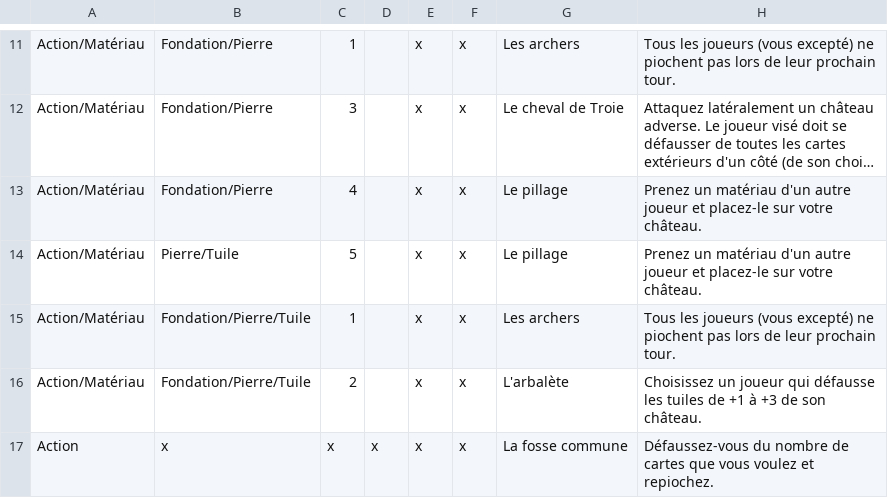
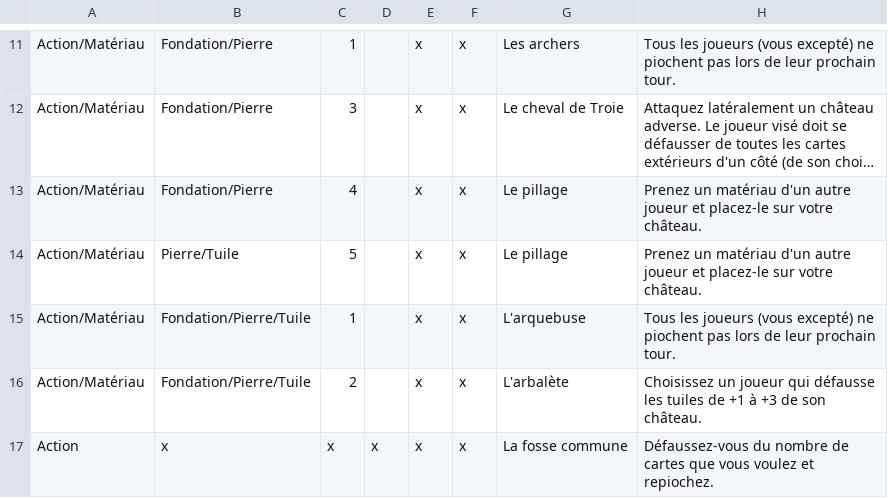
Before and after one commit to celidums/artigiano, a CSV file: ⚔ Armée.csv, drawn as a sheet; only a part is shown, gaps mark what is left out; long unchanged cells end in ….

```diff
--- a/⚔ Armée.csv
+++ b/⚔ Armée.csv
@@ -14,3 +14,3 @@ Action/Matériau,Fondation/Pierre,4,,x,x,Le pillage,Prenez un matériau d'un aut
 Action/Matériau,Pierre/Tuile,5,,x,x,Le pillage,Prenez un matériau d'un autre joueur et placez-le sur votre château.
-Action/Matériau,Fondation/Pierre/Tuile,1,,x,x,Les archers,Tous les joueurs (vous excepté) ne piochent pas lors de leur prochain tour.
+Action/Matériau,Fondation/Pierre/Tuile,1,,x,x,L'arquebuse,Tous les joueurs (vous excepté) ne piochent pas lors de leur prochain tour.
 Action/Matériau,Fondation/Pierre/Tuile,2,,x,x,L'arbalète,Choisissez un joueur qui défausse les tuiles de +1 à +3 de son château.
```
Also changed, not shown: ✝ Clergé.csv.
